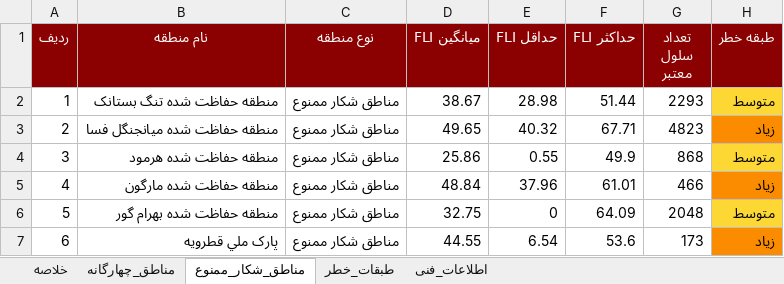
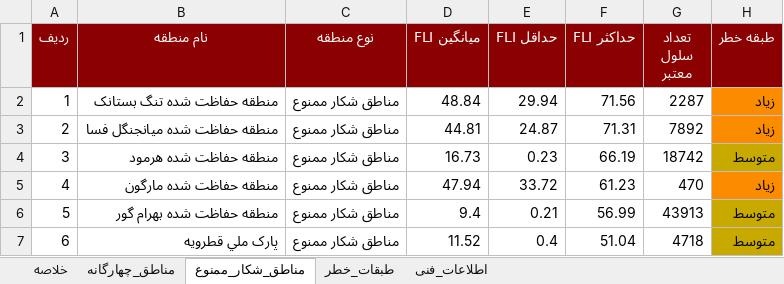
Before and after one commit to hashempoorsadegh214-prog/FIRIS, an Excel workbook: data/report/firis_report.xlsx, sheet مناطق_شکار_ممنوع, drawn as a sheet; only a part is shown; values as stored, in another font and other column widths than the file's, no borders; the diff covers the shown part only; the diff names each change by its address in the sheet, - before the commit and + after, or states it on an @@ line.

```diff
--- a/data/report/firis_report.xlsx (sheet مناطق_شکار_ممنوع)
+++ b/data/report/firis_report.xlsx (sheet مناطق_شکار_ممنوع)
-D2 (میانگین FLI): 38.67
+D2 (میانگین FLI): 48.84
-E2 (حداقل FLI): 28.98
+E2 (حداقل FLI): 29.94
-F2 (حداکثر FLI): 51.44
+F2 (حداکثر FLI): 71.56
-G2 (تعداد سلول معتبر): 2293
+G2 (تعداد سلول معتبر): 2287
-H2 (طبقه خطر): متوسط
+H2 (طبقه خطر): زیاد
-H2 fill: #FDD835
+H2 fill: #FB8C00
-D3 (میانگین FLI): 49.65
+D3 (میانگین FLI): 44.81
-E3 (حداقل FLI): 40.32
+E3 (حداقل FLI): 24.87
-F3 (حداکثر FLI): 67.71
+F3 (حداکثر FLI): 71.31
-G3 (تعداد سلول معتبر): 4823
+G3 (تعداد سلول معتبر): 7892
-D4 (میانگین FLI): 25.86
+D4 (میانگین FLI): 16.73
-E4 (حداقل FLI): 0.55
+E4 (حداقل FLI): 0.23
-F4 (حداکثر FLI): 49.9
+F4 (حداکثر FLI): 66.19
-G4 (تعداد سلول معتبر): 868
+G4 (تعداد سلول معتبر): 18742
-H4 fill: #FDD835
+H4 fill: #C7A900
-D5 (میانگین FLI): 48.84
+D5 (میانگین FLI): 47.94
-E5 (حداقل FLI): 37.96
+E5 (حداقل FLI): 33.72
-F5 (حداکثر FLI): 61.01
+F5 (حداکثر FLI): 61.23
-G5 (تعداد سلول معتبر): 466
+G5 (تعداد سلول معتبر): 470
-D6 (میانگین FLI): 32.75
+D6 (میانگین FLI): 9.4
-E6 (حداقل FLI): 0
+E6 (حداقل FLI): 0.21
-F6 (حداکثر FLI): 64.09
+F6 (حداکثر FLI): 56.99
-G6 (تعداد سلول معتبر): 2048
+G6 (تعداد سلول معتبر): 43913
-H6 fill: #FDD835
+H6 fill: #C7A900
-D7 (میانگین FLI): 44.55
+D7 (میانگین FLI): 11.52
-E7 (حداقل FLI): 6.54
+E7 (حداقل FLI): 0.4
-F7 (حداکثر FLI): 53.6
+F7 (حداکثر FLI): 51.04
-G7 (تعداد سلول معتبر): 173
+G7 (تعداد سلول معتبر): 4718
-H7 (طبقه خطر): زیاد
+H7 (طبقه خطر): متوسط
-H7 fill: #FB8C00
+H7 fill: #C7A900
```
Also changed, not shown: 32 edited cells and cell formats elsewhere in this sheet, sheet مناطق_چهارگانه, sheet طبقات_خطر, sheet اطلاعات_فنی, sheet خلاصه, 15 other files.
